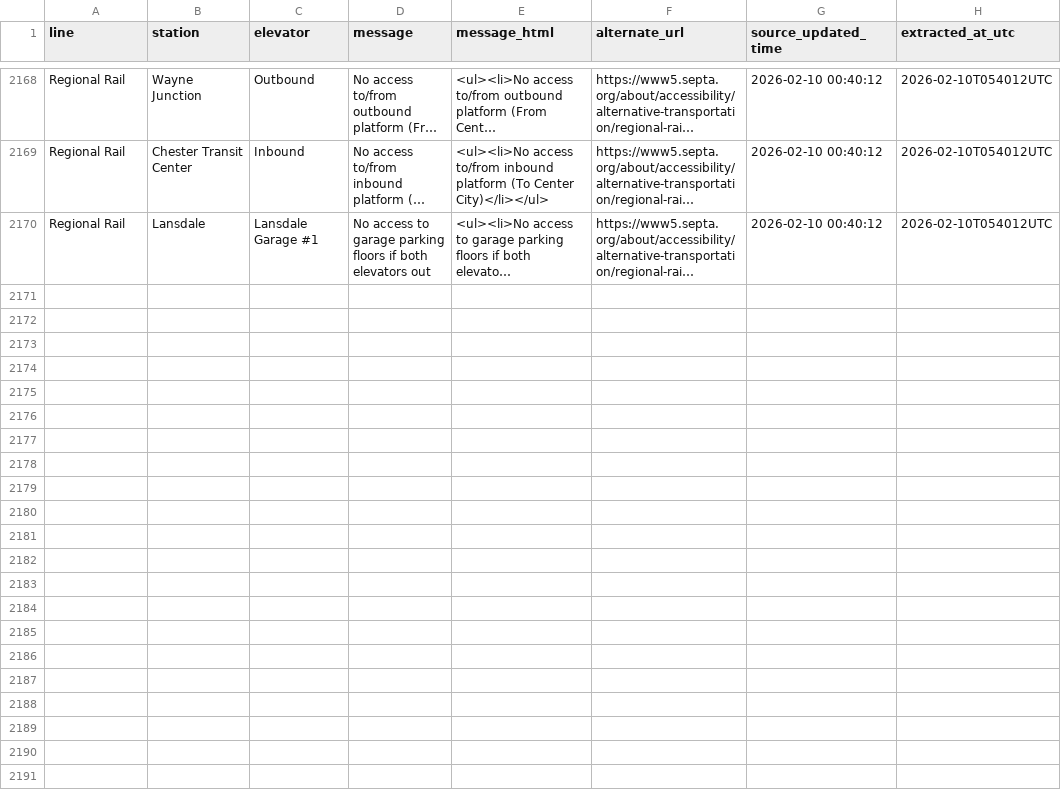
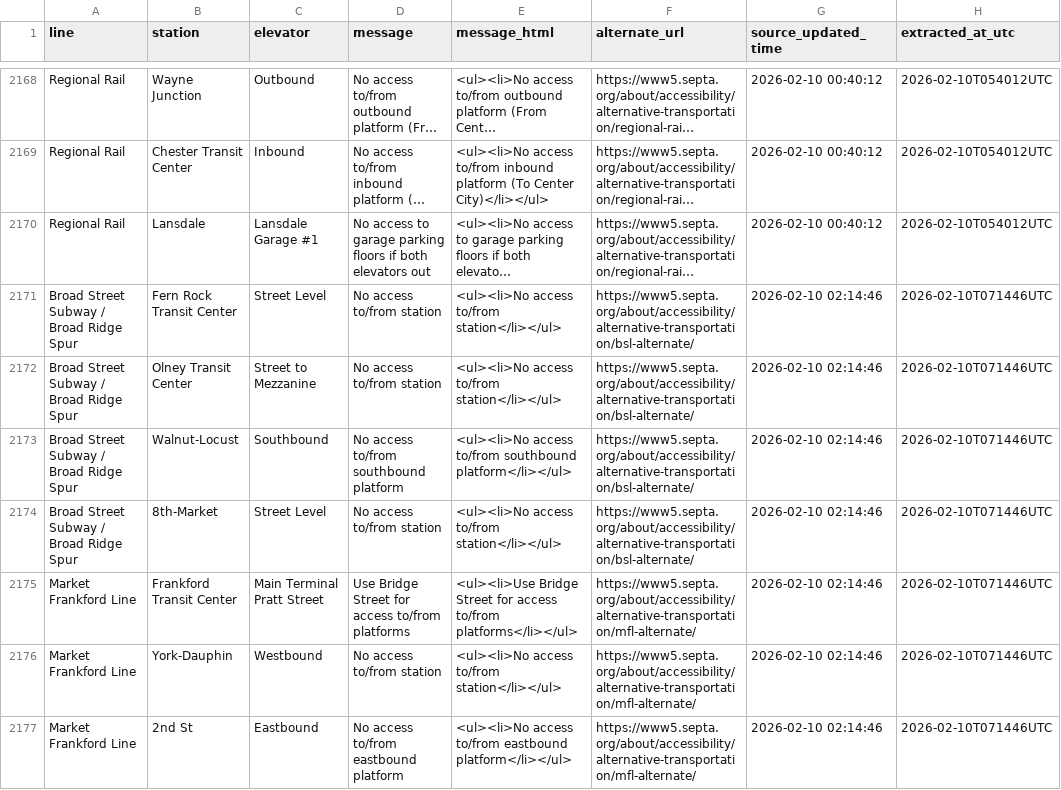
Before and after one commit to anyamemensah/data-archive, a CSV file: data/septa_elevator_outages/septa_elevator_outage_history.csv, drawn as a sheet; only a part is shown, gaps mark what is left out; long unchanged cells end in …; the diff covers the shown part only; the diff names each change by its address in the sheet, - before the commit and + after, or states it on an @@ line.

```diff
--- a/data/septa_elevator_outages/septa_elevator_outage_history.csv
+++ b/data/septa_elevator_outages/septa_elevator_outage_history.csv
+row 2171: Broad Street Subway / Broad Ridge Spur | Fern Rock Transit Center | Street Level | No access to/from station | <ul><li>No access to/from station</li></ul> | https://www5.septa.org/about/accessibility/alternative-transportation/bsl-alternate/ | 2026-02-10 02:14:46 | 2026-02-10T071446UTC
+row 2172: Broad Street Subway / Broad Ridge Spur | Olney Transit Center | Street to Mezzanine | No access to/from station | <ul><li>No access to/from station</li></ul> | https://www5.septa.org/about/accessibility/alternative-transportation/bsl-alternate/ | 2026-02-10 02:14:46 | 2026-02-10T071446UTC
+row 2173: Broad Street Subway / Broad Ridge Spur | Walnut-Locust | Southbound | No access to/from southbound platform | <ul><li>No access to/from southbound platform</li></ul> | https://www5.septa.org/about/accessibility/alternative-transportation/bsl-alternate/ | 2026-02-10 02:14:46 | 2026-02-10T071446UTC
+row 2174: Broad Street Subway / Broad Ridge Spur | 8th-Market | Street Level | No access to/from station | <ul><li>No access to/from station</li></ul> | https://www5.septa.org/about/accessibility/alternative-transportation/bsl-alternate/ | 2026-02-10 02:14:46 | 2026-02-10T071446UTC
+row 2175: Market Frankford Line | Frankford Transit Center | Main Terminal Pratt Street | Use Bridge Street for access to/from platforms | <ul><li>Use Bridge Street for access to/from platforms</li></ul> | https://www5.septa.org/about/accessibility/alternative-transportation/mfl-alternate/ | 2026-02-10 02:14:46 | 2026-02-10T071446UTC
+row 2176: Market Frankford Line | York-Dauphin | Westbound | No access to/from station | <ul><li>No access to/from station</li></ul> | https://www5.septa.org/about/accessibility/alternative-transportation/mfl-alternate/ | 2026-02-10 02:14:46 | 2026-02-10T071446UTC
+row 2177: Market Frankford Line | 2nd St | Eastbound | No access to/from eastbound platform | <ul><li>No access to/from eastbound platform</li></ul> | https://www5.septa.org/about/accessibility/alternative-transportation/mfl-alternate/ | 2026-02-10 02:14:46 | 2026-02-10T071446UTC
```
Also changed, not shown: 7 added rows elsewhere in this file.
